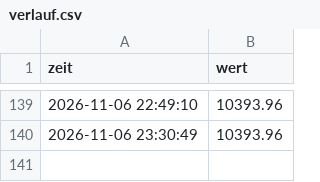
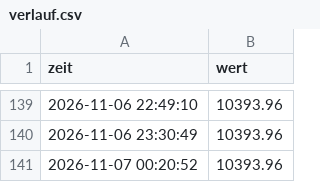
Before and after one commit to Arbes03/trading-bot, a CSV file: verlauf.csv, drawn as a sheet; only a part is shown, gaps mark what is left out; the diff names each change by its address in the sheet, - before the commit and + after, or states it on an @@ line.

```diff
--- a/verlauf.csv
+++ b/verlauf.csv
+row 141: 2026-11-07 00:20:52 | 10393.96
```
Also changed, not shown: 1 other file.
